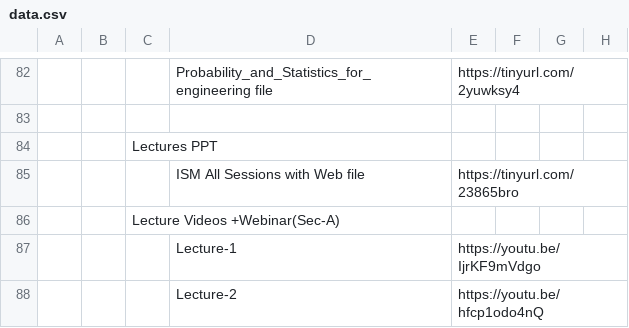
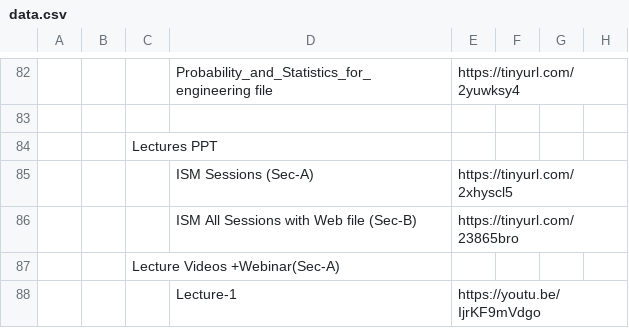
Before and after one commit to Isolatedislands/PapuaIsland, a CSV file: data.csv, drawn as a sheet; only a part is shown, gaps mark what is left out; the shorter side is filled out with more unchanged rows; addresses are those after the commit; the diff names each change by its address in the sheet, - before the commit and + after, or states it on an @@ line.

```diff
--- a/data.csv
+++ b/data.csv
+row 85:  |  |  | ISM Sessions (Sec-A) | https://tinyurl.com/2xhyscl5
-D86: ISM All Sessions with Web file
+D86: ISM All Sessions with Web file (Sec-B)
```
Also changed, not shown: 1 other file.
